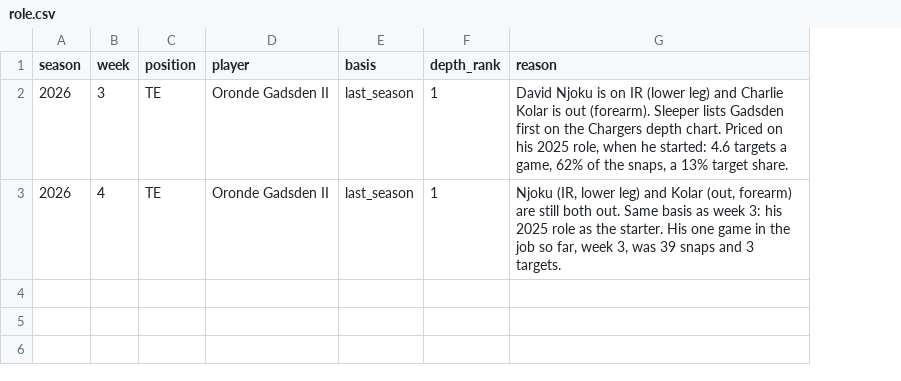
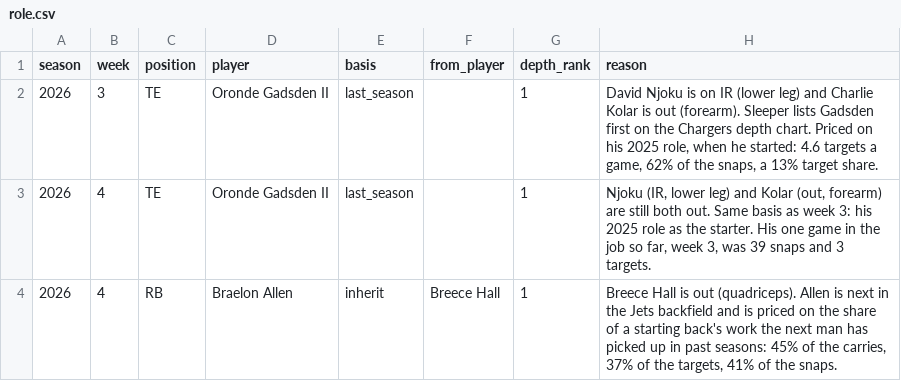
Before and after one commit to maditphillips/The-Delta-Duo, a CSV file: model/data/role.csv, drawn as a sheet; the diff names each change by its address in the sheet, - before the commit and + after, or states it on an @@ line.

```diff
--- a/model/data/role.csv
+++ b/model/data/role.csv
+column F (from_player), empty
+row 4: 2026 | 4 | RB | Braelon Allen | inherit | Breece Hall | 1 | Breece Hall is out (quadriceps). Allen is next in the Jets backfield and is priced on the share of a starting back's work the next man has picked up in past seasons: 45% of the carries, 37% of the targets, 41% of the snaps.
```
Also changed, not shown: model/outputs/2026/week-04/qb_qb_4pt_pool.csv, model/outputs/2026/week-04/rb_half_ppr.csv, 15 other files.
